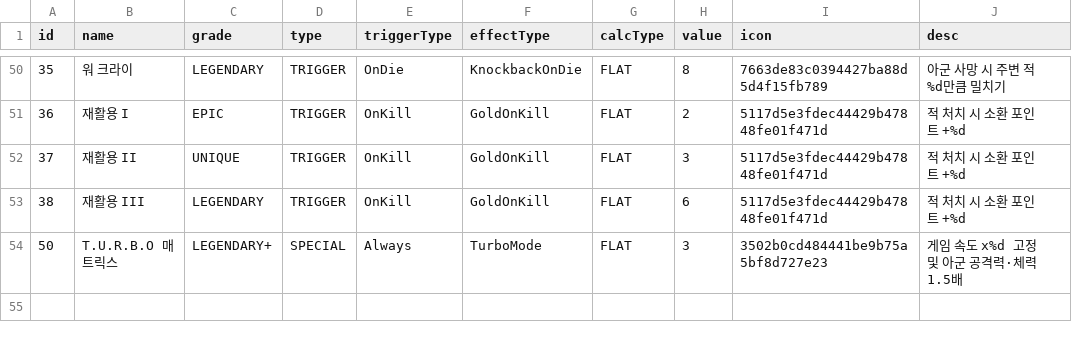
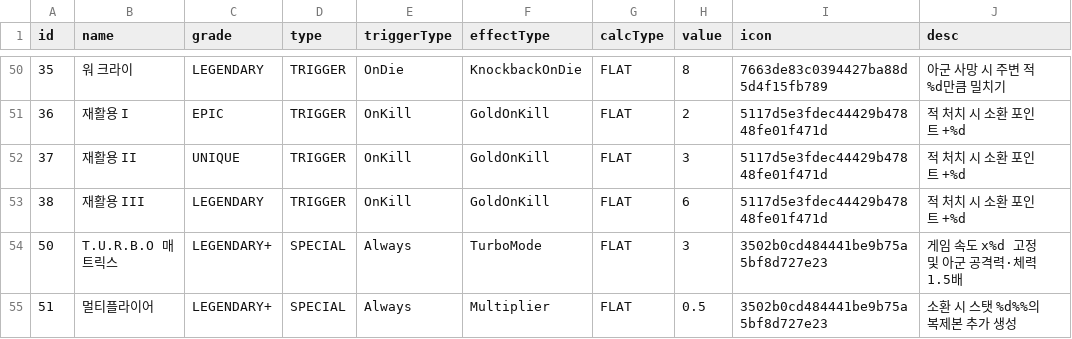
Before and after one commit to browniesss/MapleWorlds, a CSV file: RootDesk/MyDesk/Matrix/DataSets/MatrixAugment.csv, drawn as a sheet; only a part is shown, gaps mark what is left out.

```diff
--- a/RootDesk/MyDesk/Matrix/DataSets/MatrixAugment.csv
+++ b/RootDesk/MyDesk/Matrix/DataSets/MatrixAugment.csv
@@ -54 +54,2 @@
 50,T.U.R.B.O 매트릭스,LEGENDARY+,SPECIAL,Always,TurboMode,FLAT,3,3502b0cd484441be9b75a5bf8d727e23,게임 속도 x%d 고정 및 아군 공격력·체력 1.5배
+51,멀티플라이어,LEGENDARY+,SPECIAL,Always,Multiplier,FLAT,0.5,3502b0cd484441be9b75a5bf8d727e23,소환 시 스탯 %d%%의 복제본 추가 생성
```
Also changed, not shown: 3 other files.
